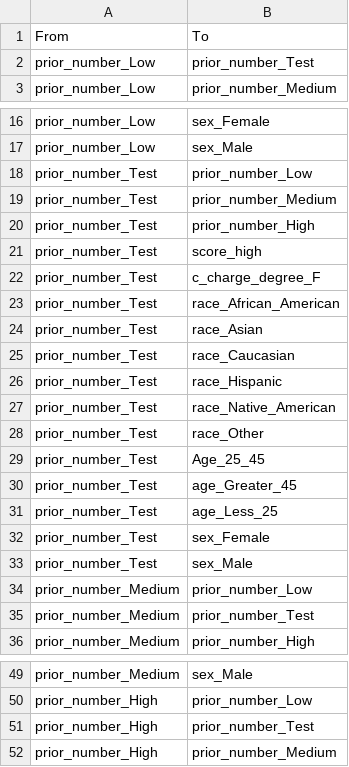
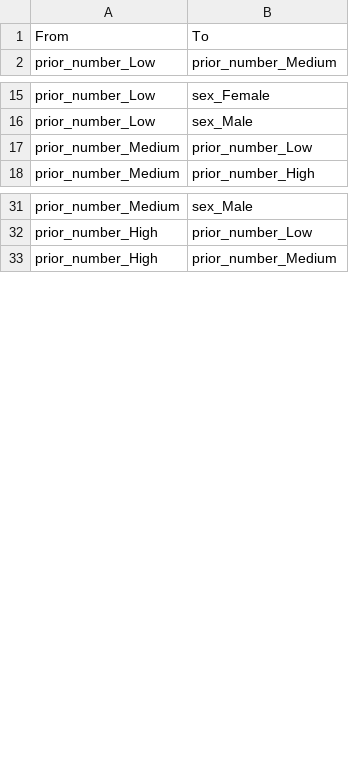
Before and after one commit to rohit-nlp/discrimination-web-app, a CSV file: blacklist.csv, drawn as a sheet; only a part is shown, gaps mark what is left out; the diff covers the shown part only; the diff names each change by its address in the sheet, - before the commit and + after, or states it on an @@ line.

```diff
--- a/blacklist.csv
+++ b/blacklist.csv
-row 2: prior_number_Low | prior_number_Test
-row 18: prior_number_Test | prior_number_Low
-row 19: prior_number_Test | prior_number_Medium
-row 20: prior_number_Test | prior_number_High
-row 21: prior_number_Test | score_high
-row 22: prior_number_Test | c_charge_degree_F
-row 23: prior_number_Test | race_African_American
-row 24: prior_number_Test | race_Asian
-row 25: prior_number_Test | race_Caucasian
-row 26: prior_number_Test | race_Hispanic
-row 27: prior_number_Test | race_Native_American
-row 28: prior_number_Test | race_Other
-row 29: prior_number_Test | Age_25_45
-row 30: prior_number_Test | age_Greater_45
-row 31: prior_number_Test | age_Less_25
-row 32: prior_number_Test | sex_Female
-row 33: prior_number_Test | sex_Male
-row 35: prior_number_Medium | prior_number_Test
-row 51: prior_number_High | prior_number_Test
```
Also changed, not shown: 7 removed rows elsewhere in this file, Datasets/IBM Employee Attrition/TemporalOrder_IBM_;.csv, probs.csv, 19 other files.
